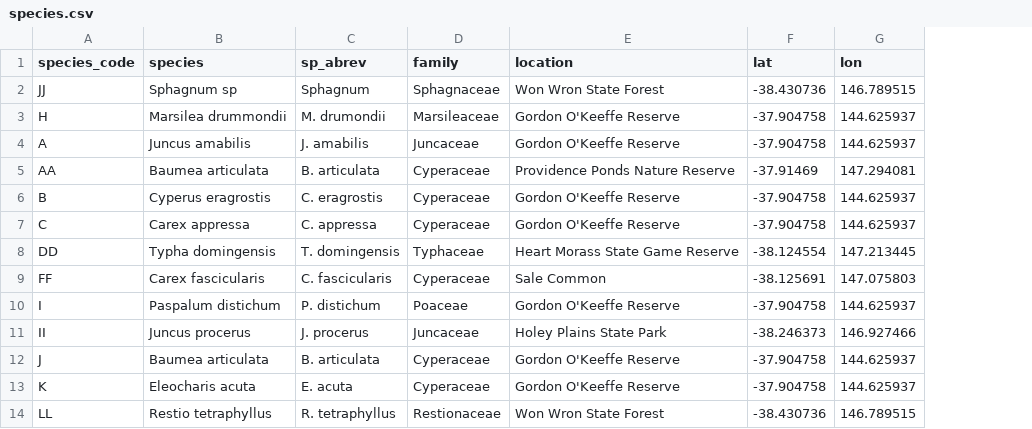
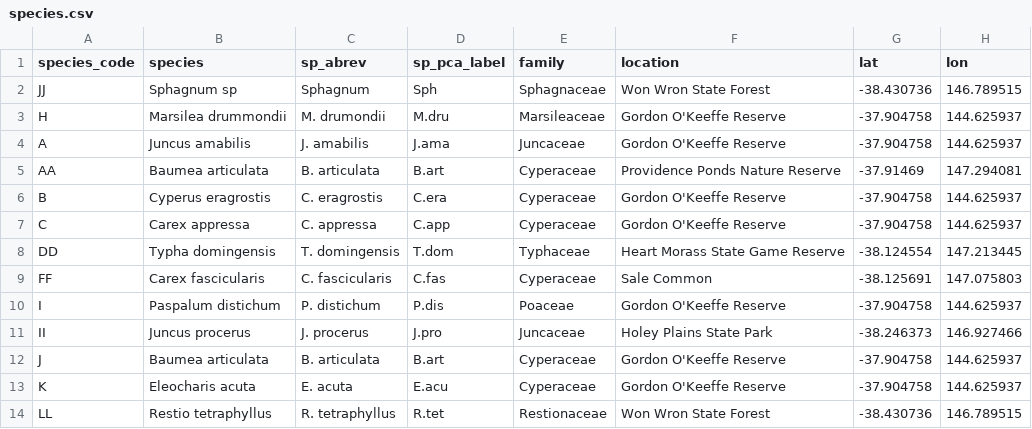
Before and after one commit to smwindecker/biomass.carbon, a CSV file: data-raw/species.csv, drawn as a sheet; only a part is shown; the diff names each change by its address in the sheet, - before the commit and + after, or states it on an @@ line.

Commit message:
add abreviations for pca labels

```diff
--- a/data-raw/species.csv
+++ b/data-raw/species.csv
+column D (sp_pca_label), rows 2-14: Sph | M.dru | J.ama | B.art | C.era | C.app | T.dom | C.fas | P.dis | J.pro | B.art | E.acu | R.tet
```
